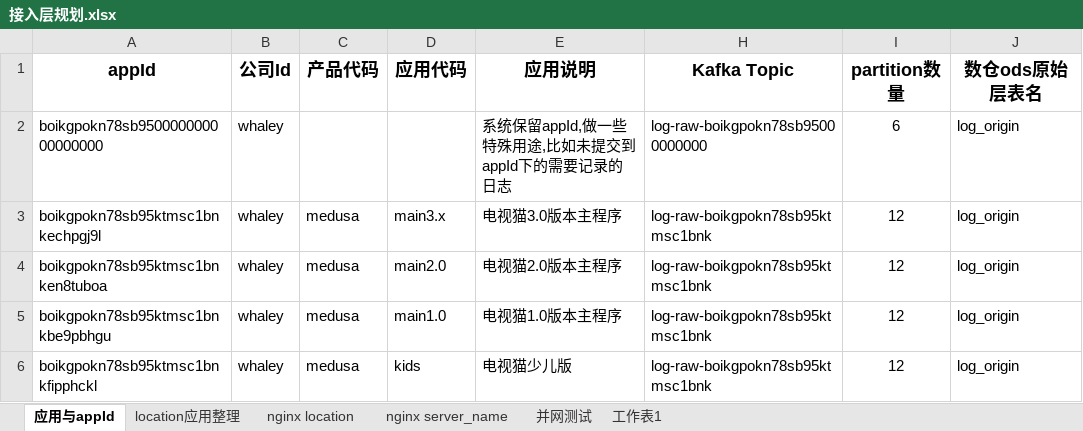
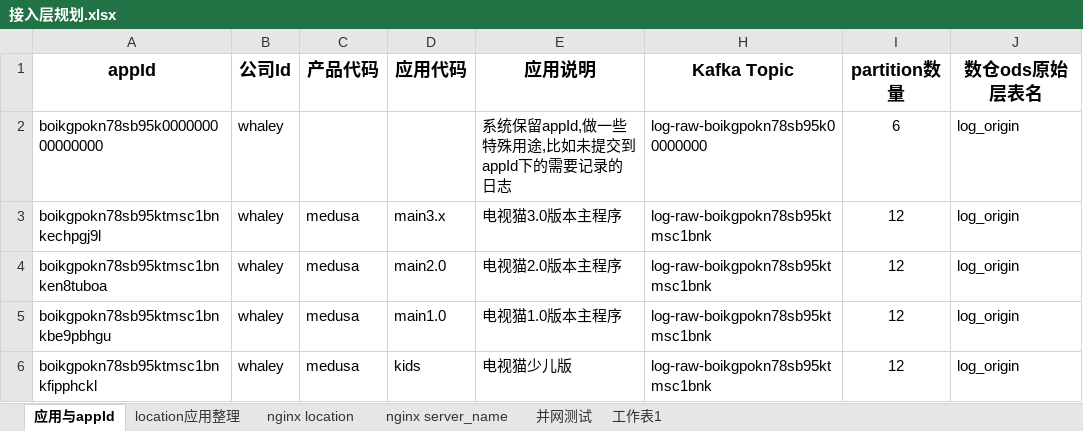
Before and after one commit to un-knower/logsys, an Excel workbook: docs/design/接入层规划.xlsx, sheet 应用与appId, drawn as a sheet; only a part is shown; values as stored, in another font and other column widths than the file's, no borders; the diff names each change by its address in the sheet, - before the commit and + after, or states it on an @@ line.

```diff
--- a/docs/design/接入层规划.xlsx (sheet 应用与appId)
+++ b/docs/design/接入层规划.xlsx (sheet 应用与appId)
-A2 (appId): boikgpokn78sb950000000000000000
+A2 (appId): boikgpokn78sb95k000000000000000
-H2 (Kafka Topic): log-raw-boikgpokn78sb95000000000
+H2 (Kafka Topic): log-raw-boikgpokn78sb95k00000000
```
Also changed, not shown: 2 other files.
